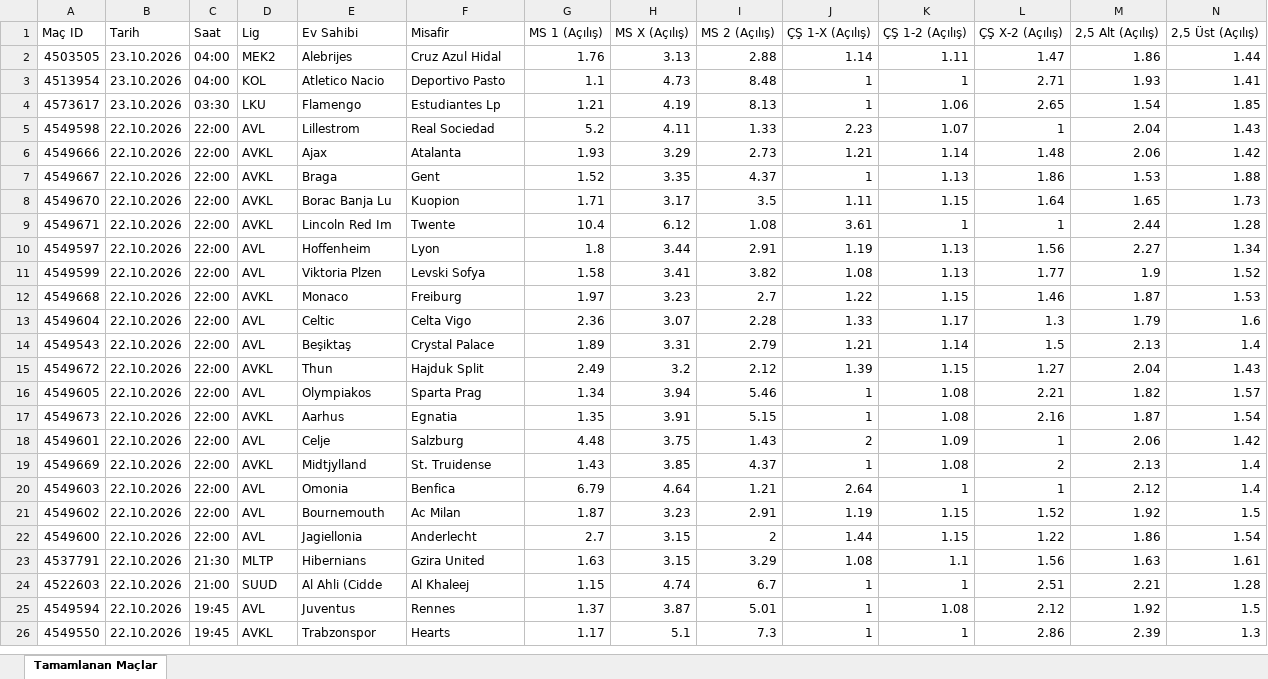
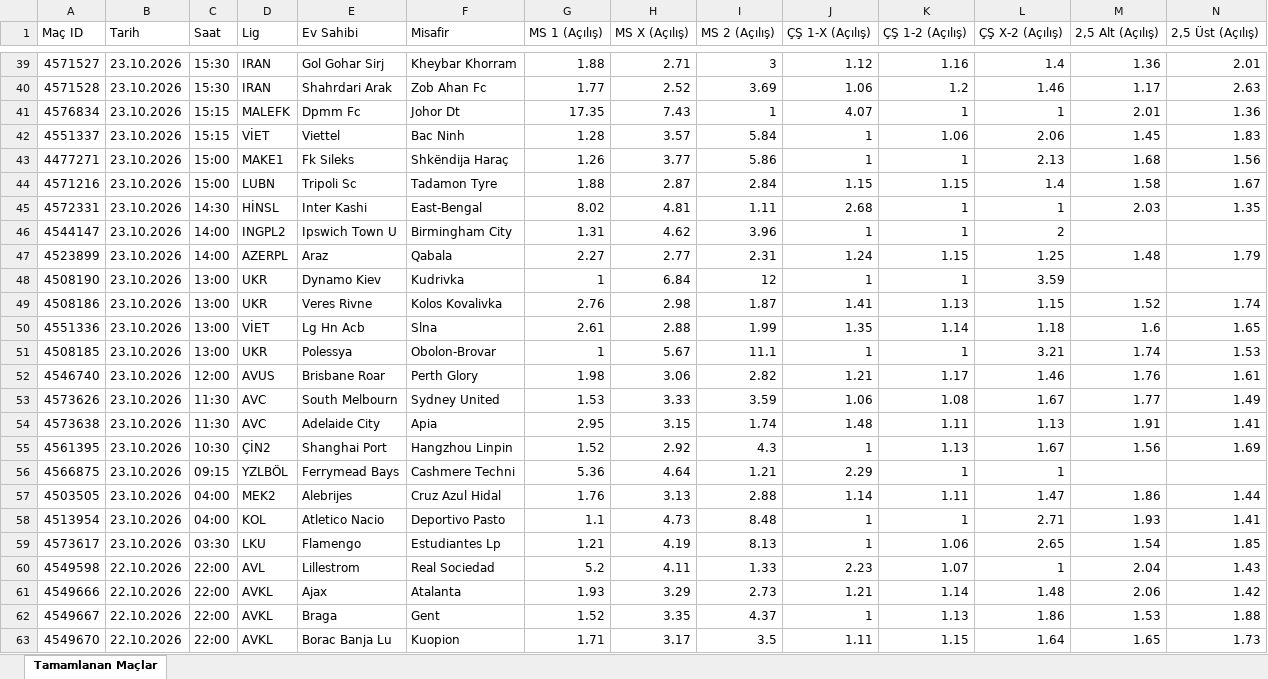
Before and after one commit to MuSa60-12/mackolik-oranlar, an Excel workbook: oranlar_tamamlanan.xlsx, sheet Tamamlanan Maçlar, drawn as a sheet; only a part is shown, gaps mark what is left out; the shorter side is filled out with more unchanged rows; values as stored, in another font and other column widths than the file's, no borders; rows hold the shown columns only; the diff covers the shown part only; the diff names each change by its address in the sheet, - before the commit and + after, or states it on an @@ line.

```diff
--- a/oranlar_tamamlanan.xlsx (sheet Tamamlanan Maçlar)
+++ b/oranlar_tamamlanan.xlsx (sheet Tamamlanan Maçlar)
+row 39: 4571527 | 23.10.2026 | 15:30 | IRAN | Gol Gohar Sirj | Kheybar Khorram | 1.88 | 2.71 | 3 | 1.12 | 1.16 | 1.4 | 1.36 | 2.01
+row 40: 4571528 | 23.10.2026 | 15:30 | IRAN | Shahrdari Arak | Zob Ahan Fc | 1.77 | 2.52 | 3.69 | 1.06 | 1.2 | 1.46 | 1.17 | 2.63
+row 41: 4576834 | 23.10.2026 | 15:15 | MALEFK | Dpmm Fc | Johor Dt | 17.35 | 7.43 | 1 | 4.07 | 1 | 1 | 2.01 | 1.36
+row 42: 4551337 | 23.10.2026 | 15:15 | VİET | Viettel | Bac Ninh | 1.28 | 3.57 | 5.84 | 1 | 1.06 | 2.06 | 1.45 | 1.83
+row 43: 4477271 | 23.10.2026 | 15:00 | MAKE1 | Fk Sileks | Shkëndija Haraç | 1.26 | 3.77 | 5.86 | 1 | 1 | 2.13 | 1.68 | 1.56
+row 44: 4571216 | 23.10.2026 | 15:00 | LUBN | Tripoli Sc | Tadamon Tyre | 1.88 | 2.87 | 2.84 | 1.15 | 1.15 | 1.4 | 1.58 | 1.67
+row 45: 4572331 | 23.10.2026 | 14:30 | HİNSL | Inter Kashi | East-Bengal | 8.02 | 4.81 | 1.11 | 2.68 | 1 | 1 | 2.03 | 1.35
+row 46: 4544147 | 23.10.2026 | 14:00 | INGPL2 | Ipswich Town U | Birmingham City | 1.31 | 4.62 | 3.96 | 1 | 1 | 2
+row 47: 4523899 | 23.10.2026 | 14:00 | AZERPL | Araz | Qabala | 2.27 | 2.77 | 2.31 | 1.24 | 1.15 | 1.25 | 1.48 | 1.79
+row 48: 4508190 | 23.10.2026 | 13:00 | UKR | Dynamo Kiev | Kudrivka | 1 | 6.84 | 12 | 1 | 1 | 3.59
+row 49: 4508186 | 23.10.2026 | 13:00 | UKR | Veres Rivne | Kolos Kovalivka | 2.76 | 2.98 | 1.87 | 1.41 | 1.13 | 1.15 | 1.52 | 1.74
+row 50: 4551336 | 23.10.2026 | 13:00 | VİET | Lg Hn Acb | Slna | 2.61 | 2.88 | 1.99 | 1.35 | 1.14 | 1.18 | 1.6 | 1.65
+row 51: 4508185 | 23.10.2026 | 13:00 | UKR | Polessya | Obolon-Brovar | 1 | 5.67 | 11.1 | 1 | 1 | 3.21 | 1.74 | 1.53
+row 52: 4546740 | 23.10.2026 | 12:00 | AVUS | Brisbane Roar | Perth Glory | 1.98 | 3.06 | 2.82 | 1.21 | 1.17 | 1.46 | 1.76 | 1.61
+row 53: 4573626 | 23.10.2026 | 11:30 | AVC | South Melbourn | Sydney United | 1.53 | 3.33 | 3.59 | 1.06 | 1.08 | 1.67 | 1.77 | 1.49
+row 54: 4573638 | 23.10.2026 | 11:30 | AVC | Adelaide City | Apia | 2.95 | 3.15 | 1.74 | 1.48 | 1.11 | 1.13 | 1.91 | 1.41
+row 55: 4561395 | 23.10.2026 | 10:30 | ÇİN2 | Shanghai Port | Hangzhou Linpin | 1.52 | 2.92 | 4.3 | 1 | 1.13 | 1.67 | 1.56 | 1.69
+row 56: 4566875 | 23.10.2026 | 09:15 | YZLBÖL | Ferrymead Bays | Cashmere Techni | 5.36 | 4.64 | 1.21 | 2.29 | 1 | 1
```
Also changed, not shown: 37 added rows elsewhere in this sheet, oranlar_yaklasan.xlsx.
